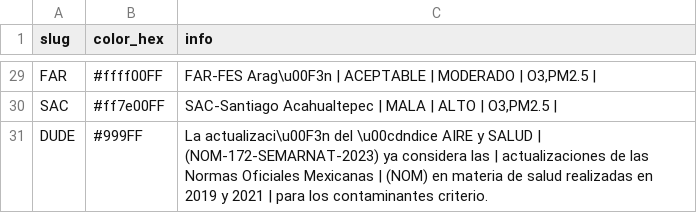
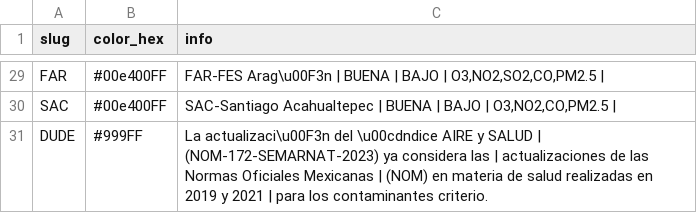
Before and after one commit to josepablo-sur/airecdmx, a CSV file: datos_aire.csv, drawn as a sheet; only a part is shown, gaps mark what is left out; the diff covers the shown part only; the diff names each change by its address in the sheet, - before the commit and + after, or states it on an @@ line.

```diff
--- a/datos_aire.csv
+++ b/datos_aire.csv
-B29 (color_hex): #ffff00FF
+B29 (color_hex): #00e400FF
-C29 (info): …Arag\u00F3n | ACEPTABLE | MODERADO | O3,PM2.5 |
+C29 (info): …Arag\u00F3n | BUENA | BAJO | O3,NO2,SO2,CO,PM2.5 |
-B30 (color_hex): #ff7e00FF
+B30 (color_hex): #00e400FF
-C30 (info): …Acahualtepec | MALA | ALTO | O3,PM2.5 |
+C30 (info): …Acahualtepec | BUENA | BAJO | O3,NO2,CO,PM2.5 |
```
Also changed, not shown: 45 edited cells elsewhere in this file.
